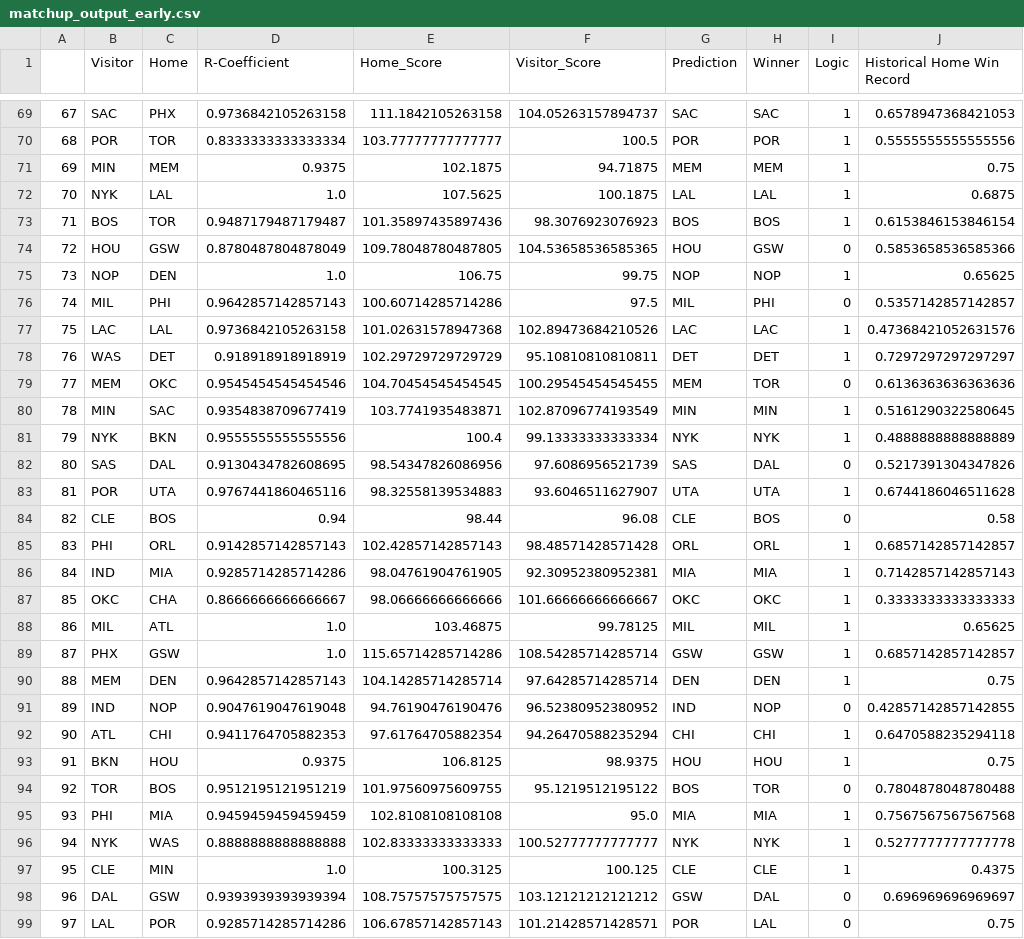
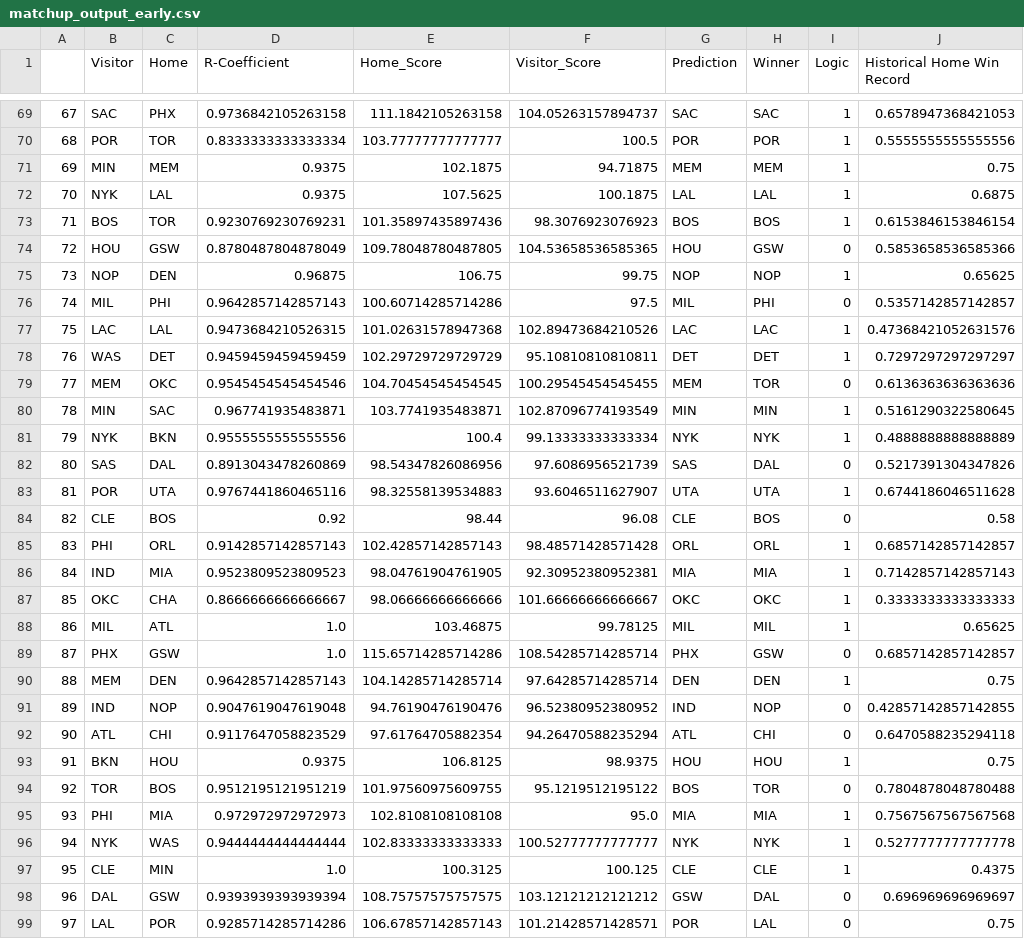
Before and after one commit to firehelmet1/final_project, a CSV file: ron-experiment/matchup_output_early.csv, drawn as a sheet; only a part is shown, gaps mark what is left out; the diff covers the shown part only.

```diff
--- a/ron-experiment/matchup_output_early.csv
+++ b/ron-experiment/matchup_output_early.csv
@@ -71,27 +71,27 @@
 69,MIN,MEM,0.9375,102.1875,94.71875,MEM,MEM,1,0.75
-70,NYK,LAL,1.0,107.5625,100.1875,LAL,LAL,1,0.6875
-71,BOS,TOR,0.9487179487179487,101.35897435897436,98.3076923076923,BOS,BOS,1,0.6153846153846154
+70,NYK,LAL,0.9375,107.5625,100.1875,LAL,LAL,1,0.6875
+71,BOS,TOR,0.9230769230769231,101.35897435897436,98.3076923076923,BOS,BOS,1,0.6153846153846154
 72,HOU,GSW,0.8780487804878049,109.78048780487805,104.53658536585365,HOU,GSW,0,0.5853658536585366
-73,NOP,DEN,1.0,106.75,99.75,NOP,NOP,1,0.65625
+73,NOP,DEN,0.96875,106.75,99.75,NOP,NOP,1,0.65625
 74,MIL,PHI,0.9642857142857143,100.60714285714286,97.5,MIL,PHI,0,0.5357142857142857
-75,LAC,LAL,0.9736842105263158,101.02631578947368,102.89473684210526,LAC,LAC,1,0.47368421052631576
-76,WAS,DET,0.918918918918919,102.29729729729729,95.10810810810811,DET,DET,1,0.7297297297297297
+75,LAC,LAL,0.9473684210526315,101.02631578947368,102.89473684210526,LAC,LAC,1,0.47368421052631576
+76,WAS,DET,0.9459459459459459,102.29729729729729,95.10810810810811,DET,DET,1,0.7297297297297297
 77,MEM,OKC,0.9545454545454546,104.70454545454545,100.29545454545455,MEM,TOR,0,0.6136363636363636
-78,MIN,SAC,0.9354838709677419,103.7741935483871,102.87096774193549,MIN,MIN,1,0.5161290322580645
+78,MIN,SAC,0.967741935483871,103.7741935483871,102.87096774193549,MIN,MIN,1,0.5161290322580645
 79,NYK,BKN,0.9555555555555556,100.4,99.13333333333334,NYK,NYK,1,0.4888888888888889
-80,SAS,DAL,0.9130434782608695,98.54347826086956,97.6086956521739,SAS,DAL,0,0.5217391304347826
+80,SAS,DAL,0.8913043478260869,98.54347826086956,97.6086956521739,SAS,DAL,0,0.5217391304347826
 81,POR,UTA,0.9767441860465116,98.32558139534883,93.6046511627907,UTA,UTA,1,0.6744186046511628
-82,CLE,BOS,0.94,98.44,96.08,CLE,BOS,0,0.58
+82,CLE,BOS,0.92,98.44,96.08,CLE,BOS,0,0.58
 83,PHI,ORL,0.9142857142857143,102.42857142857143,98.48571428571428,ORL,ORL,1,0.6857142857142857
-84,IND,MIA,0.9285714285714286,98.04761904761905,92.30952380952381,MIA,MIA,1,0.7142857142857143
+84,IND,MIA,0.9523809523809523,98.04761904761905,92.30952380952381,MIA,MIA,1,0.7142857142857143
 85,OKC,CHA,0.8666666666666667,98.06666666666666,101.66666666666667,OKC,OKC,1,0.3333333333333333
 86,MIL,ATL,1.0,103.46875,99.78125,MIL,MIL,1,0.65625
-87,PHX,GSW,1.0,115.65714285714286,108.54285714285714,GSW,GSW,1,0.6857142857142857
+87,PHX,GSW,1.0,115.65714285714286,108.54285714285714,PHX,GSW,0,0.6857142857142857
 88,MEM,DEN,0.9642857142857143,104.14285714285714,97.64285714285714,DEN,DEN,1,0.75
 89,IND,NOP,0.9047619047619048,94.76190476190476,96.52380952380952,IND,NOP,0,0.42857142857142855
-90,ATL,CHI,0.9411764705882353,97.61764705882354,94.26470588235294,CHI,CHI,1,0.6470588235294118
+90,ATL,CHI,0.9117647058823529,97.61764705882354,94.26470588235294,ATL,CHI,0,0.6470588235294118
 91,BKN,HOU,0.9375,106.8125,98.9375,HOU,HOU,1,0.75
 92,TOR,BOS,0.9512195121951219,101.97560975609755,95.1219512195122,BOS,TOR,0,0.7804878048780488
-93,PHI,MIA,0.9459459459459459,102.8108108108108,95.0,MIA,MIA,1,0.7567567567567568
-94,NYK,WAS,0.8888888888888888,102.83333333333333,100.52777777777777,NYK,NYK,1,0.5277777777777778
+93,PHI,MIA,0.972972972972973,102.8108108108108,95.0,MIA,MIA,1,0.7567567567567568
+94,NYK,WAS,0.9444444444444444,102.83333333333333,100.52777777777777,NYK,NYK,1,0.5277777777777778
 95,CLE,MIN,1.0,100.3125,100.125,CLE,CLE,1,0.4375
```
Also changed, not shown: 4 added rows and 42 edited cells elsewhere in this file, ron-experiment/matchups_early.csv, 2 other files.
